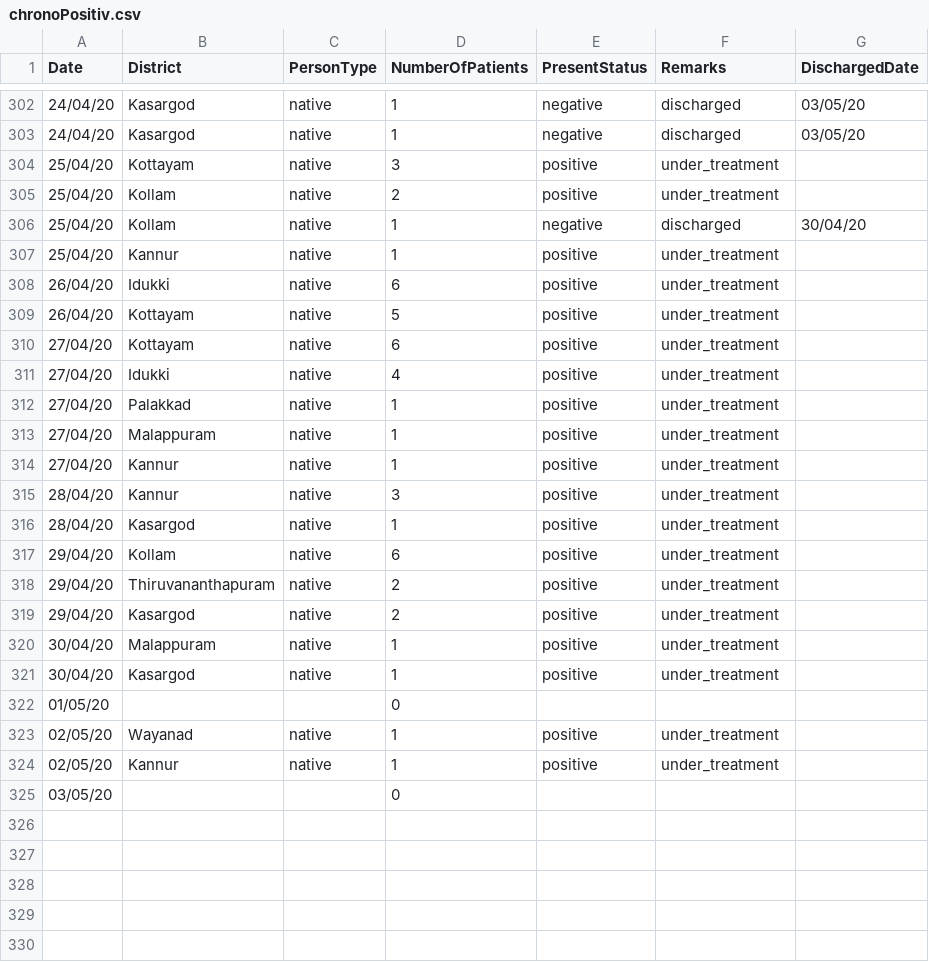
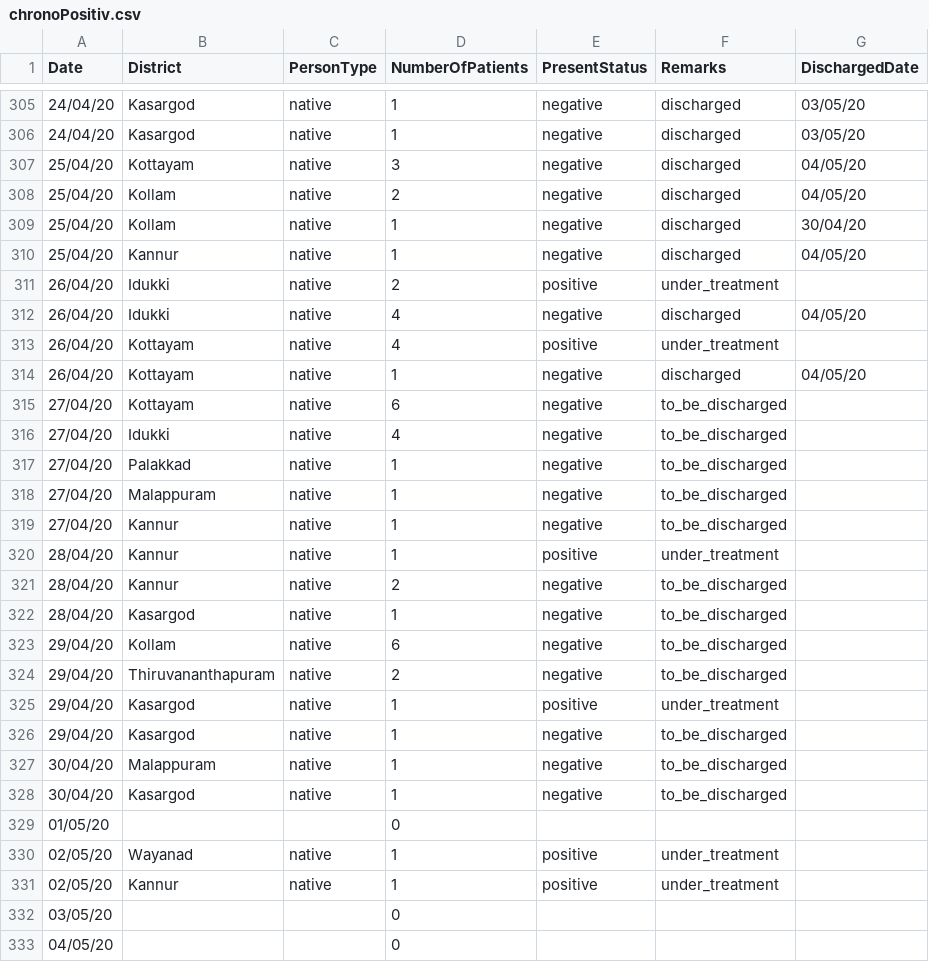
Before and after one commit to sandyiswell/covid19Kerala, a CSV file: chronoPositiv.csv, drawn as a sheet; only a part is shown, gaps mark what is left out; the diff covers the shown part only.

```diff
--- a/chronoPositiv.csv
+++ b/chronoPositiv.csv
@@ -303,20 +306,24 @@ Date,District,PersonType,NumberOfPatients,PresentStatus,Remarks,DischargedDate
 24/04/20,Kasargod,native,1,negative,discharged,03/05/20
-25/04/20,Kottayam,native,3,positive,under_treatment,
-25/04/20,Kollam,native,2,positive,under_treatment,
+25/04/20,Kottayam,native,3,negative,discharged,04/05/20
+25/04/20,Kollam,native,2,negative,discharged,04/05/20
 25/04/20,Kollam,native,1,negative,discharged,30/04/20
-25/04/20,Kannur,native,1,positive,under_treatment,
-26/04/20,Idukki ,native,6,positive,under_treatment,
-26/04/20,Kottayam,native,5,positive,under_treatment,
-27/04/20,Kottayam,native,6,positive,under_treatment,
-27/04/20,Idukki ,native,4,positive,under_treatment,
-27/04/20,Palakkad,native,1,positive,under_treatment,
-27/04/20,Malappuram,native,1,positive,under_treatment,
-27/04/20,Kannur,native,1,positive,under_treatment,
-28/04/20,Kannur,native,3,positive,under_treatment,
-28/04/20,Kasargod,native,1,positive,under_treatment,
-29/04/20,Kollam,native,6,positive,under_treatment,
-29/04/20,Thiruvananthapuram,native,2,positive,under_treatment,
-29/04/20,Kasargod,native,2,positive,under_treatment,
-30/04/20,Malappuram,native,1,positive,under_treatment,
-30/04/20,Kasargod,native,1,positive,under_treatment,
+25/04/20,Kannur,native,1,negative,discharged,04/05/20
+26/04/20,Idukki ,native,2,positive,under_treatment,
+26/04/20,Idukki ,native,4,negative,discharged,04/05/20
+26/04/20,Kottayam,native,4,positive,under_treatment,
+26/04/20,Kottayam,native,1,negative,discharged,04/05/20
+27/04/20,Kottayam,native,6,negative,to_be_discharged,
+27/04/20,Idukki ,native,4,negative,to_be_discharged,
+27/04/20,Palakkad,native,1,negative,to_be_discharged,
+27/04/20,Malappuram,native,1,negative,to_be_discharged,
+27/04/20,Kannur,native,1,negative,to_be_discharged,
+28/04/20,Kannur,native,1,positive,under_treatment,
+28/04/20,Kannur,native,2,negative,to_be_discharged,
+28/04/20,Kasargod,native,1,negative,to_be_discharged,
+29/04/20,Kollam,native,6,negative,to_be_discharged,
+29/04/20,Thiruvananthapuram,native,2,negative,to_be_discharged,
+29/04/20,Kasargod,native,1,positive,under_treatment,
+29/04/20,Kasargod,native,1,negative,to_be_discharged,
+30/04/20,Malappuram,native,1,negative,to_be_discharged,
+30/04/20,Kasargod,native,1,negative,to_be_discharged,
 01/05/20,,,0,,,
@@ -325 +332,2 @@ Date,District,PersonType,NumberOfPatients,PresentStatus,Remarks,DischargedDate
 03/05/20,,,0,,,
+04/05/20,,,0,,,
```
Also changed, not shown: 3 added rows and 35 edited cells elsewhere in this file, datta2.csv.
